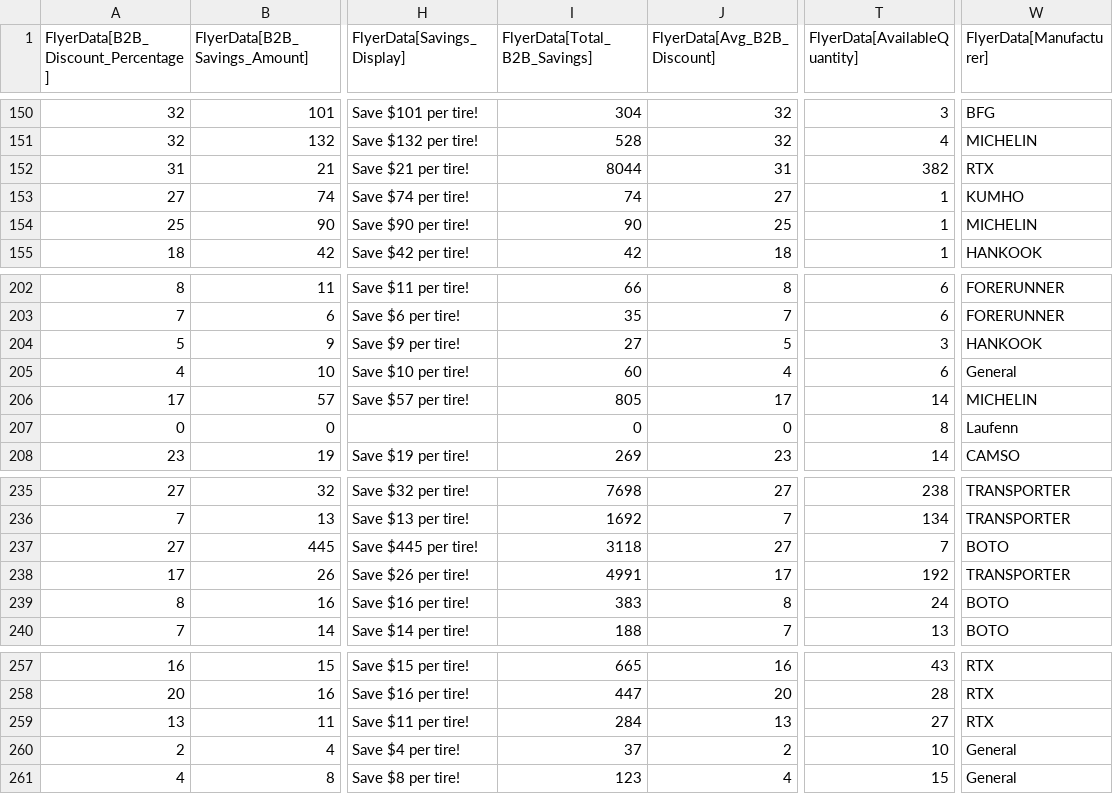
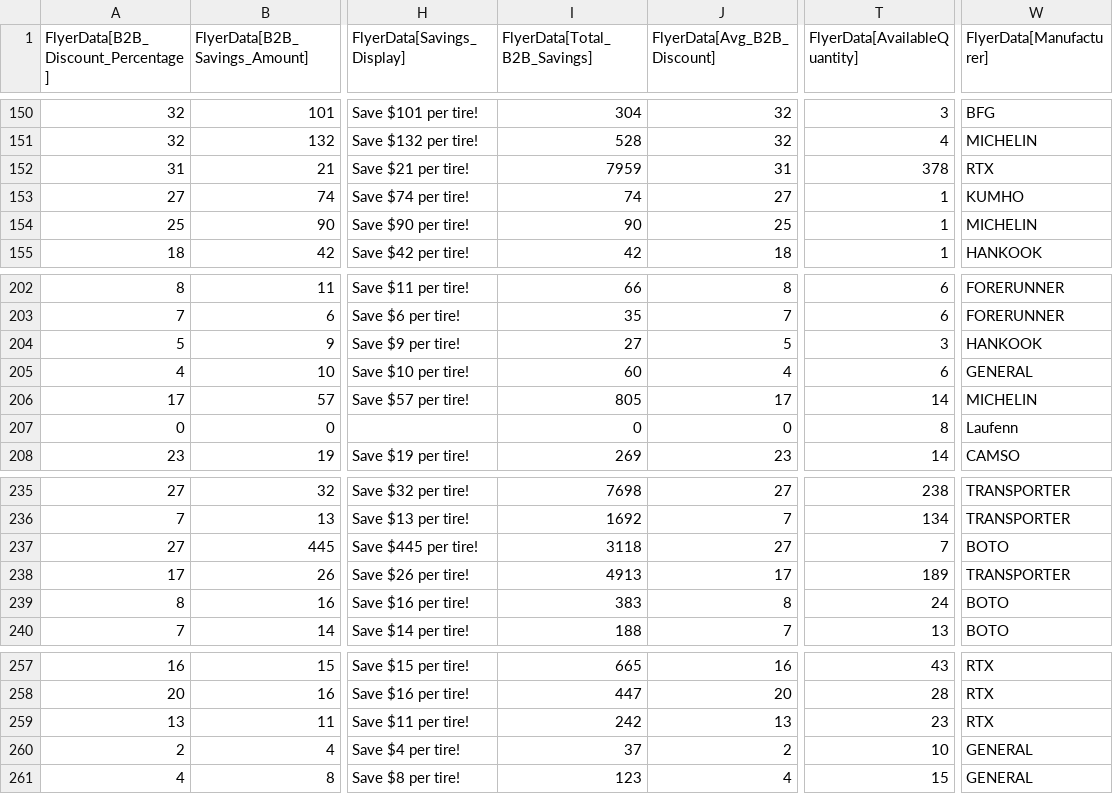
Before and after one commit to SwargaStatus/tire-inventory-sale, a CSV file: flyer_data.csv, drawn as a sheet; only a part is shown, gaps mark what is left out; the diff names each change by its address in the sheet, - before the commit and + after, or states it on an @@ line.

```diff
--- a/flyer_data.csv
+++ b/flyer_data.csv
-I152 (FlyerData[Total_B2B_Savings]): 8044
+I152 (FlyerData[Total_B2B_Savings]): 7959
-T152 (FlyerData[AvailableQuantity]): 382
+T152 (FlyerData[AvailableQuantity]): 378
-W205 (FlyerData[Manufacturer]): General
+W205 (FlyerData[Manufacturer]): GENERAL
-I238 (FlyerData[Total_B2B_Savings]): 4991
+I238 (FlyerData[Total_B2B_Savings]): 4913
-T238 (FlyerData[AvailableQuantity]): 192
+T238 (FlyerData[AvailableQuantity]): 189
-I259 (FlyerData[Total_B2B_Savings]): 284
+I259 (FlyerData[Total_B2B_Savings]): 242
-T259 (FlyerData[AvailableQuantity]): 27
+T259 (FlyerData[AvailableQuantity]): 23
-W260:W261 (FlyerData[Manufacturer]): General
+W260:W261 (FlyerData[Manufacturer]): GENERAL
```
